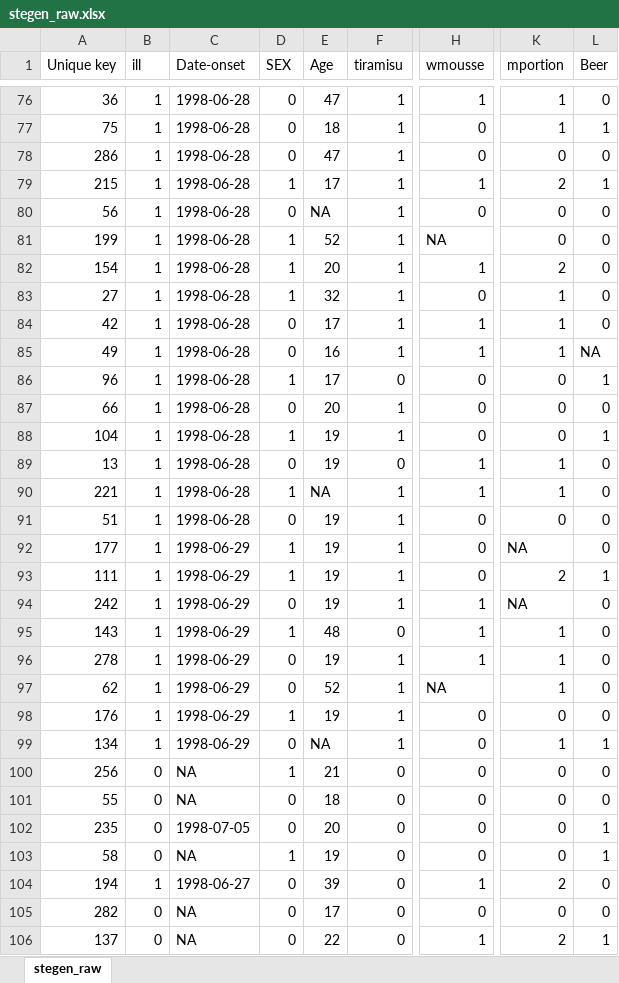
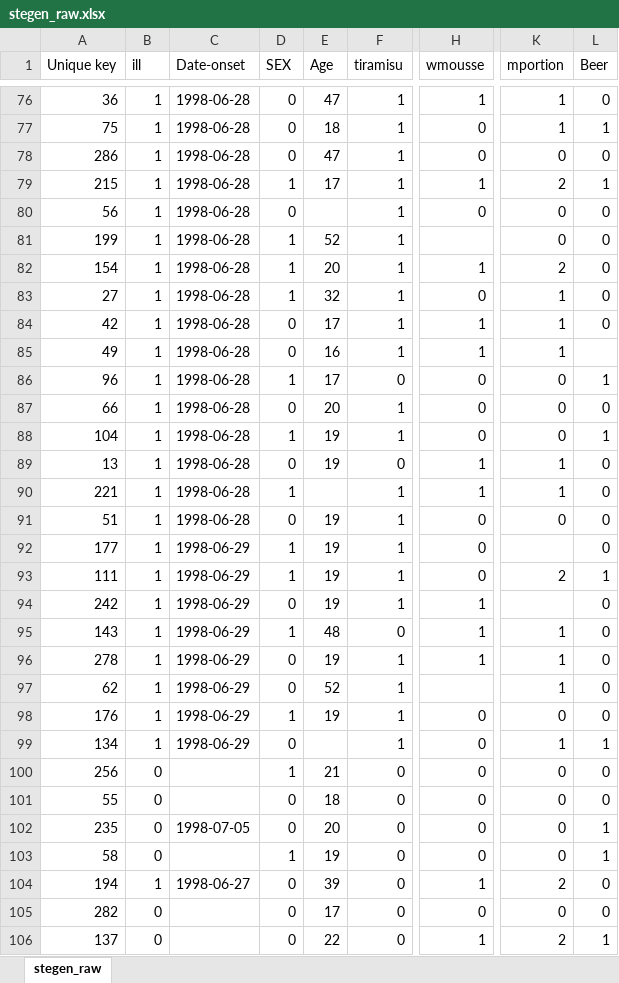
Before and after one commit to reconhub/learn, an Excel workbook: static/data/stegen_raw.xlsx, sheet stegen_raw, drawn as a sheet; only a part is shown, gaps mark what is left out; values as stored, in another font and other column widths than the file's, no borders; the diff covers the shown part only; the diff names each change by its address in the sheet, - before the commit and + after, or states it on an @@ line.

Commit message:
resaved data using Excel; data input sorted

```diff
--- a/static/data/stegen_raw.xlsx (sheet stegen_raw)
+++ b/static/data/stegen_raw.xlsx (sheet stegen_raw)
-E80 (Age): NA
+E80 (Age): (empty)
-H81 (wmousse): NA
+H81 (wmousse): (empty)
-L85 (Beer): NA
+L85 (Beer): (empty)
-E90 (Age): NA
+E90 (Age): (empty)
-K92 (mportion): NA
+K92 (mportion): (empty)
-K94 (mportion): NA
+K94 (mportion): (empty)
-H97 (wmousse): NA
+H97 (wmousse): (empty)
-E99 (Age): NA
+E99 (Age): (empty)
-C100:C101 (Date-onset): NA
+C100:C101 (Date-onset): (empty)
-C103 (Date-onset): NA
+C103 (Date-onset): (empty)
-C105:C106 (Date-onset): NA
+C105:C106 (Date-onset): (empty)
```
Also changed, not shown: 217 edited cells elsewhere in this sheet.
